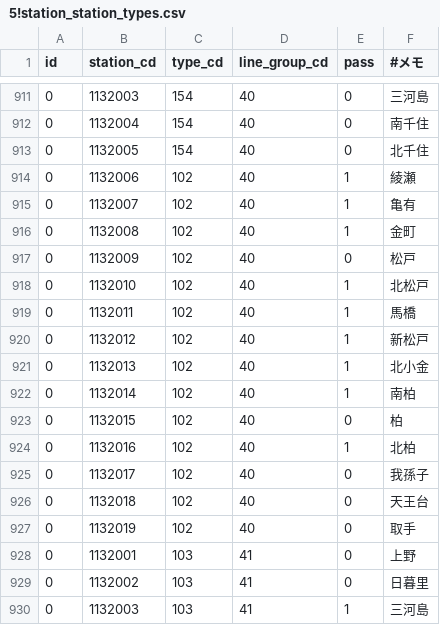
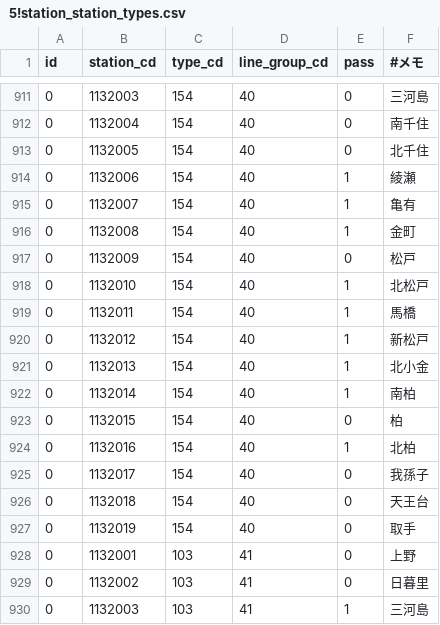
Before and after one commit to TrainLCD/StationAPI, a CSV file: data/5!station_station_types.csv, drawn as a sheet; only a part is shown, gaps mark what is left out.

Commit message:
自動設定種別は快速区間最後まで伸ばす

```diff
--- a/data/5!station_station_types.csv
+++ b/data/5!station_station_types.csv
@@ -913,16 +913,16 @@ id,station_cd,type_cd,line_group_cd,pass,#メモ
 0,1132005,154,40,0,北千住
-0,1132006,102,40,1,綾瀬
-0,1132007,102,40,1,亀有
-0,1132008,102,40,1,金町
-0,1132009,102,40,0,松戸
-0,1132010,102,40,1,北松戸
-0,1132011,102,40,1,馬橋
-0,1132012,102,40,1,新松戸
-0,1132013,102,40,1,北小金
-0,1132014,102,40,1,南柏
-0,1132015,102,40,0,柏
-0,1132016,102,40,1,北柏
-0,1132017,102,40,0,我孫子
-0,1132018,102,40,0,天王台
-0,1132019,102,40,0,取手
+0,1132006,154,40,1,綾瀬
+0,1132007,154,40,1,亀有
+0,1132008,154,40,1,金町
+0,1132009,154,40,0,松戸
+0,1132010,154,40,1,北松戸
+0,1132011,154,40,1,馬橋
+0,1132012,154,40,1,新松戸
+0,1132013,154,40,1,北小金
+0,1132014,154,40,1,南柏
+0,1132015,154,40,0,柏
+0,1132016,154,40,1,北柏
+0,1132017,154,40,0,我孫子
+0,1132018,154,40,0,天王台
+0,1132019,154,40,0,取手
 0,1132001,103,41,0,上野
```
